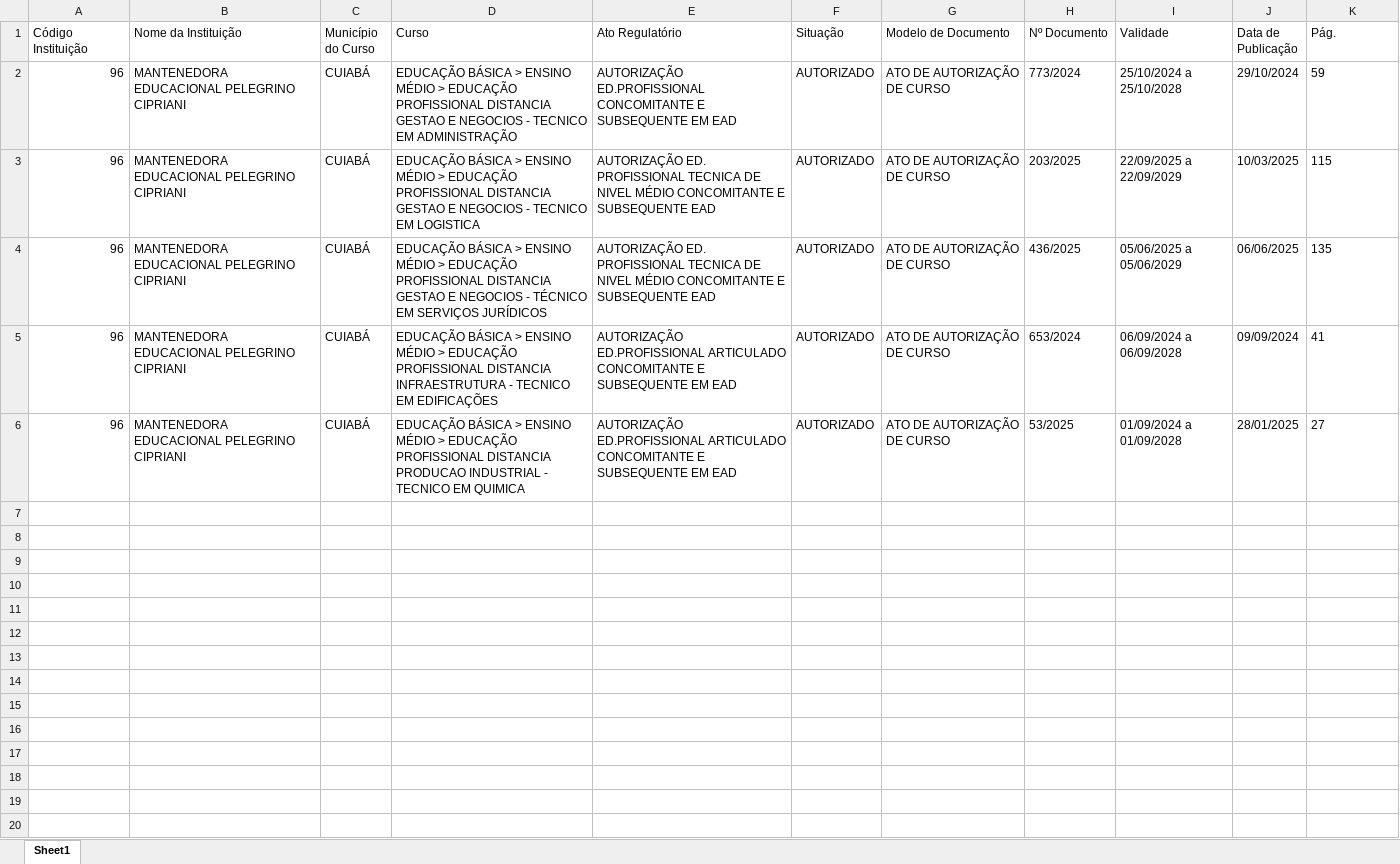
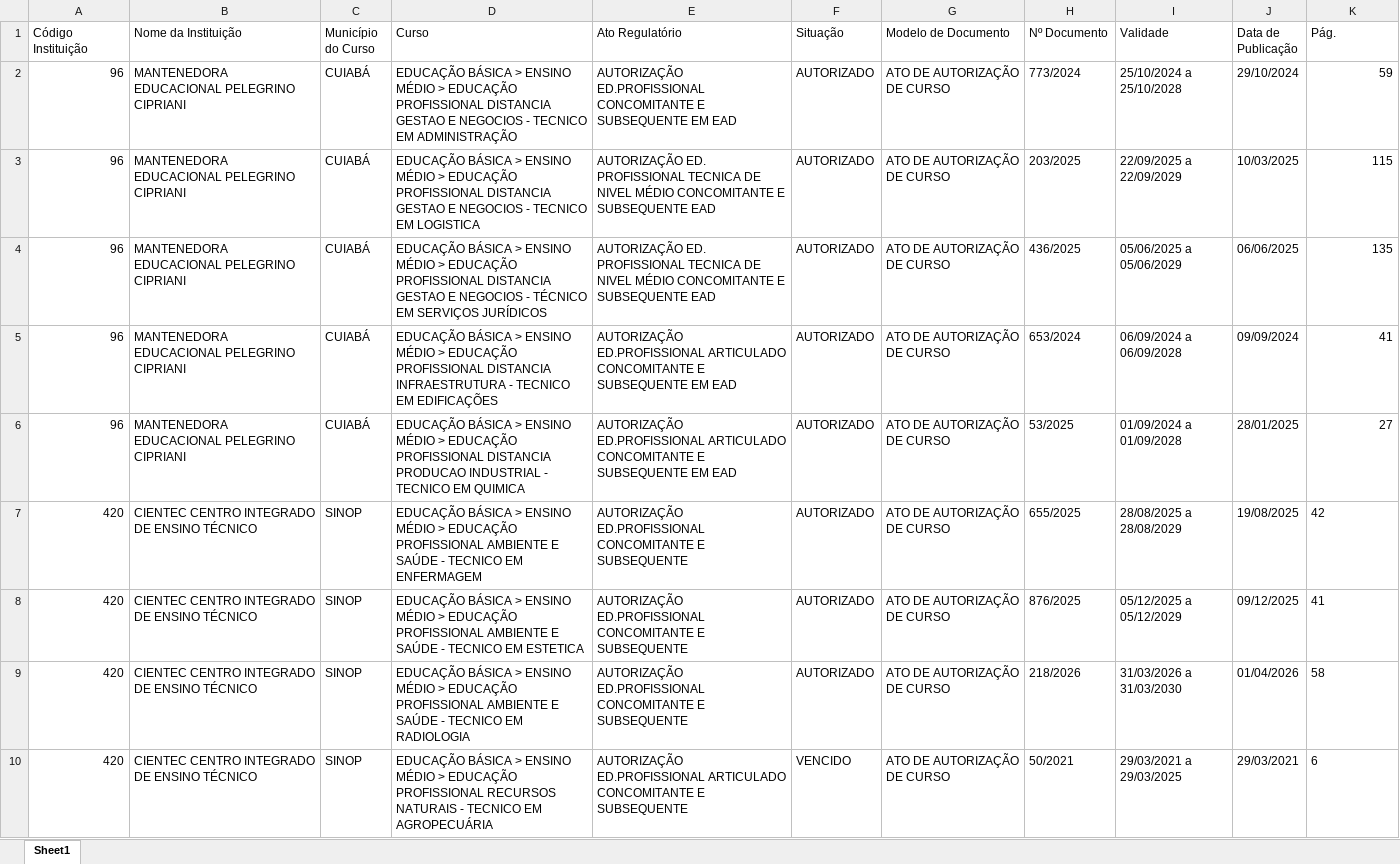
Before and after one commit to joaooliveira-ship-it/bot-atos-seduc, an Excel workbook: Atos_Instituicoes_MatoGrosso.xlsx, sheet Sheet1, drawn as a sheet; values as stored, in another font and other column widths than the file's, no borders; the diff names each change by its address in the sheet, - before the commit and + after, or states it on an @@ line.

```diff
--- a/Atos_Instituicoes_MatoGrosso.xlsx (sheet Sheet1)
+++ b/Atos_Instituicoes_MatoGrosso.xlsx (sheet Sheet1)
-K2:K6 alignment: left
+K2:K6 alignment: right
+row 7: 420 | CIENTEC CENTRO INTEGRADO DE ENSINO TÉCNICO | SINOP | EDUCAÇÃO BÁSICA > ENSINO MÉDIO > EDUCAÇÃO PROFISSIONAL AMBIENTE E SAÚDE - TECNICO EM ENFERMAGEM | AUTORIZAÇÃO ED.PROFISSIONAL CONCOMITANTE E SUBSEQUENTE | AUTORIZADO | ATO DE AUTORIZAÇÃO DE CURSO | 655/2025 | 28/08/2025 a 28/08/2029 | 19/08/2025 | 42
+row 8: 420 | CIENTEC CENTRO INTEGRADO DE ENSINO TÉCNICO | SINOP | EDUCAÇÃO BÁSICA > ENSINO MÉDIO > EDUCAÇÃO PROFISSIONAL AMBIENTE E SAÚDE - TECNICO EM ESTETICA | AUTORIZAÇÃO ED.PROFISSIONAL CONCOMITANTE E SUBSEQUENTE | AUTORIZADO | ATO DE AUTORIZAÇÃO DE CURSO | 876/2025 | 05/12/2025 a 05/12/2029 | 09/12/2025 | 41
+row 9: 420 | CIENTEC CENTRO INTEGRADO DE ENSINO TÉCNICO | SINOP | EDUCAÇÃO BÁSICA > ENSINO MÉDIO > EDUCAÇÃO PROFISSIONAL AMBIENTE E SAÚDE - TECNICO EM RADIOLOGIA | AUTORIZAÇÃO ED.PROFISSIONAL CONCOMITANTE E SUBSEQUENTE | AUTORIZADO | ATO DE AUTORIZAÇÃO DE CURSO | 218/2026 | 31/03/2026 a 31/03/2030 | 01/04/2026 | 58
+row 10: 420 | CIENTEC CENTRO INTEGRADO DE ENSINO TÉCNICO | SINOP | EDUCAÇÃO BÁSICA > ENSINO MÉDIO > EDUCAÇÃO PROFISSIONAL RECURSOS NATURAIS - TECNICO EM AGROPECUÁRIA | AUTORIZAÇÃO ED.PROFISSIONAL ARTICULADO CONCOMITANTE E SUBSEQUENTE | VENCIDO | ATO DE AUTORIZAÇÃO DE CURSO | 50/2021 | 29/03/2021 a 29/03/2025 | 29/03/2021 | 6
```
